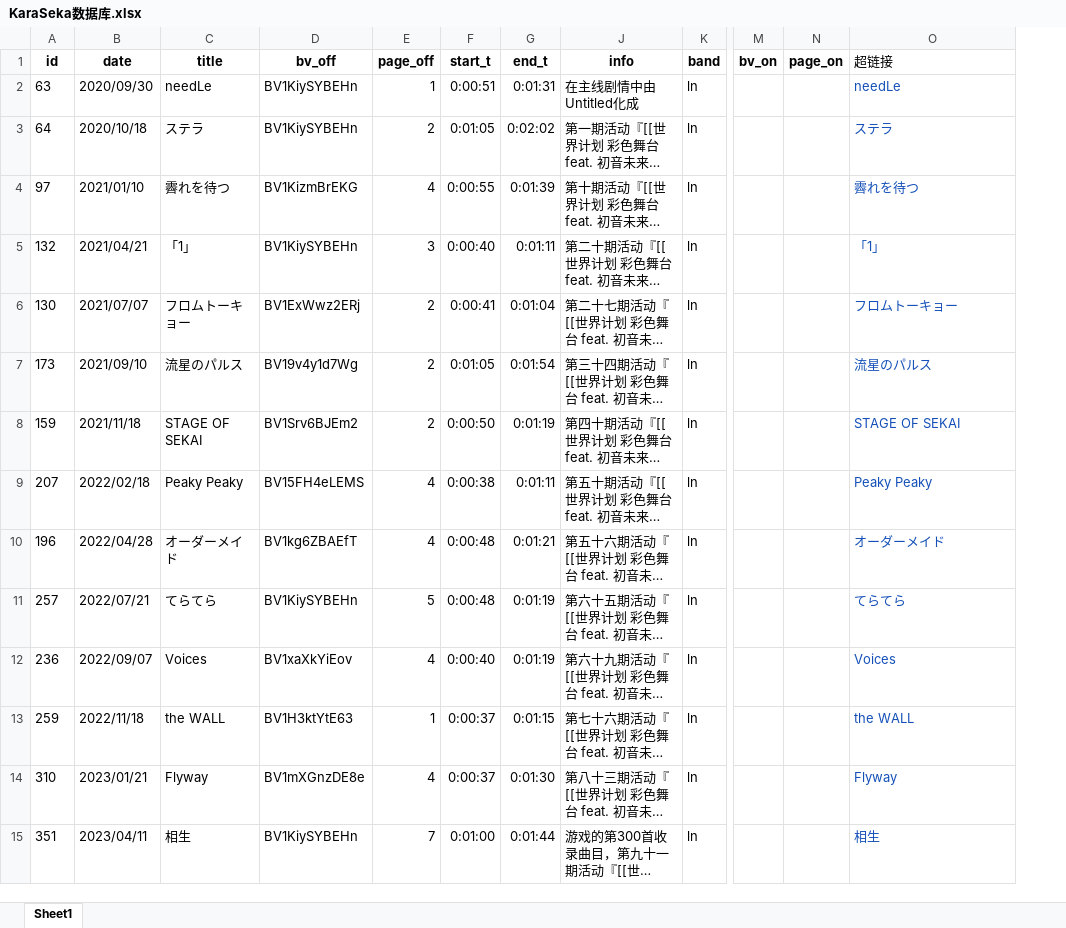
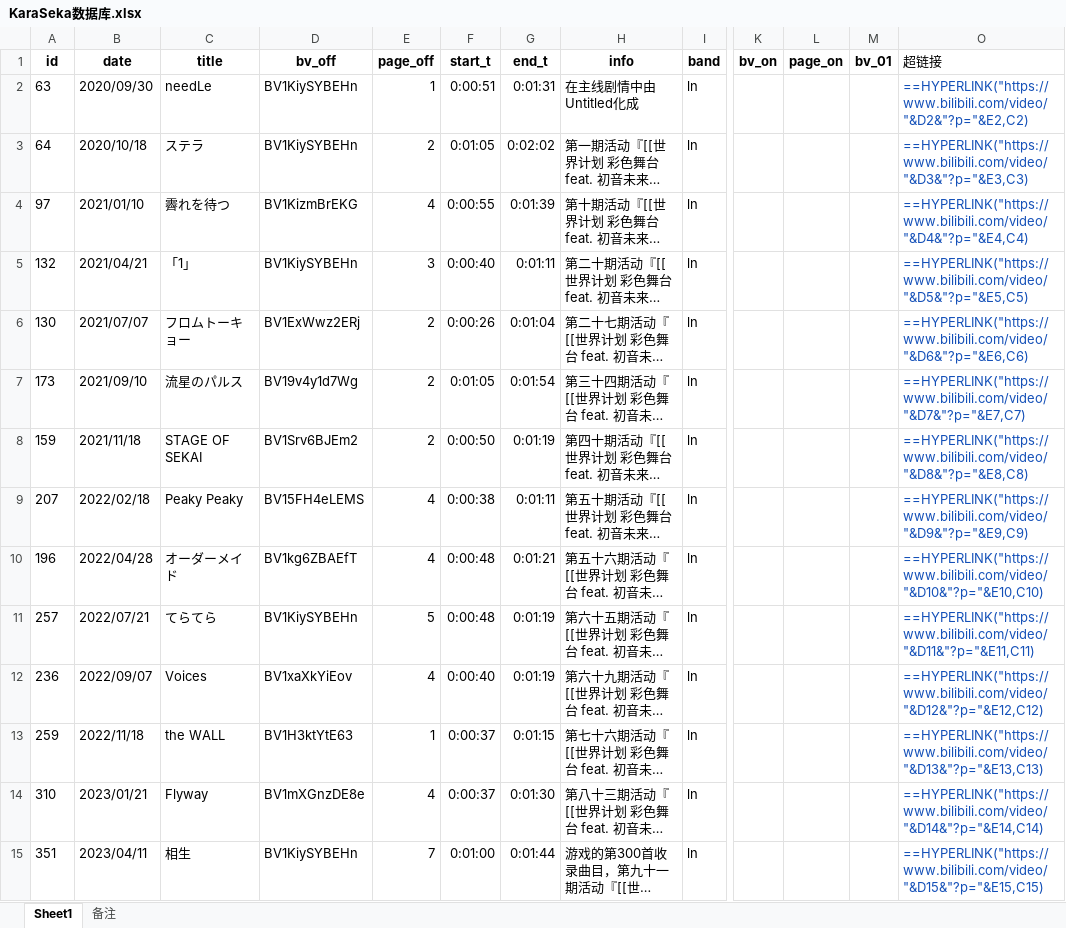
Before and after one commit to Wedneston/RandSekai, an Excel workbook: database/KaraSeka数据库.xlsx, sheet Sheet1, drawn as a sheet; only a part is shown, gaps mark what is left out; long unchanged cells end in …; values as stored, in another font and other column widths than the file's, no borders; formulas without a stored value are shown as written; the diff covers the shown part only; the diff names each change by its address in the sheet, - before the commit and + after, or states it on an @@ line.

```diff
--- a/database/KaraSeka数据库.xlsx (sheet Sheet1)
+++ b/database/KaraSeka数据库.xlsx (sheet Sheet1)
+sheet tab: 备注
+column M (bv_01), empty
-O2 (超链接): needLe
+O2 (超链接): ==HYPERLINK("https://www.bilibili.com/video/"&D2&"?p="&E2,C2)
-O3 (超链接): ステラ
+O3 (超链接): ==HYPERLINK("https://www.bilibili.com/video/"&D3&"?p="&E3,C3)
-O4 (超链接): 霽れを待つ
+O4 (超链接): ==HYPERLINK("https://www.bilibili.com/video/"&D4&"?p="&E4,C4)
-O5 (超链接): 「1」
+O5 (超链接): ==HYPERLINK("https://www.bilibili.com/video/"&D5&"?p="&E5,C5)
-F6 (start_t): 0:00:41
+F6 (start_t): 0:00:26
-O6 (超链接): フロムトーキョー
+O6 (超链接): ==HYPERLINK("https://www.bilibili.com/video/"&D6&"?p="&E6,C6)
-O7 (超链接): 流星のパルス
+O7 (超链接): ==HYPERLINK("https://www.bilibili.com/video/"&D7&"?p="&E7,C7)
-O8 (超链接): STAGE OF SEKAI
+O8 (超链接): ==HYPERLINK("https://www.bilibili.com/video/"&D8&"?p="&E8,C8)
-O9 (超链接): Peaky Peaky
+O9 (超链接): ==HYPERLINK("https://www.bilibili.com/video/"&D9&"?p="&E9,C9)
-O10 (超链接): オーダーメイド
+O10 (超链接): ==HYPERLINK("https://www.bilibili.com/video/"&D10&"?p="&E10,C10)
-O11 (超链接): てらてら
+O11 (超链接): ==HYPERLINK("https://www.bilibili.com/video/"&D11&"?p="&E11,C11)
-O12 (超链接): Voices
+O12 (超链接): ==HYPERLINK("https://www.bilibili.com/video/"&D12&"?p="&E12,C12)
-O13 (超链接): the WALL
+O13 (超链接): ==HYPERLINK("https://www.bilibili.com/video/"&D13&"?p="&E13,C13)
-O14 (超链接): Flyway
+O14 (超链接): ==HYPERLINK("https://www.bilibili.com/video/"&D14&"?p="&E14,C14)
-O15 (超链接): 相生
+O15 (超链接): ==HYPERLINK("https://www.bilibili.com/video/"&D15&"?p="&E15,C15)
```
Also changed, not shown: 795 edited cells elsewhere in this sheet, hidden cells, 1 other file.
